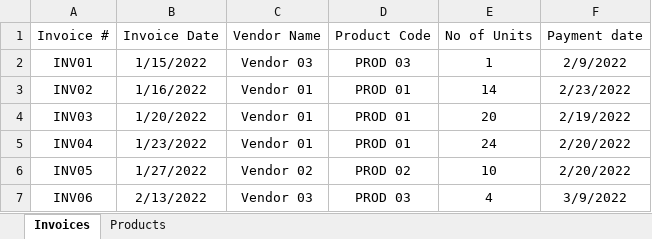
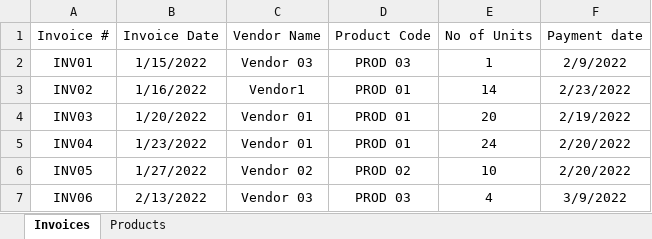
Before and after one commit to knowledge-corner/NPCI, an Excel workbook: Datasets/Invoices.xlsx, sheet Invoices, drawn as a sheet; only a part is shown; values as stored, in another font and other column widths than the file's, no borders; the diff names each change by its address in the sheet, - before the commit and + after, or states it on an @@ line.

```diff
--- a/Datasets/Invoices.xlsx (sheet Invoices)
+++ b/Datasets/Invoices.xlsx (sheet Invoices)
-C3 (Vendor Name): Vendor 01
+C3 (Vendor Name): Vendor1
```
Also changed, not shown: 1 other file.
